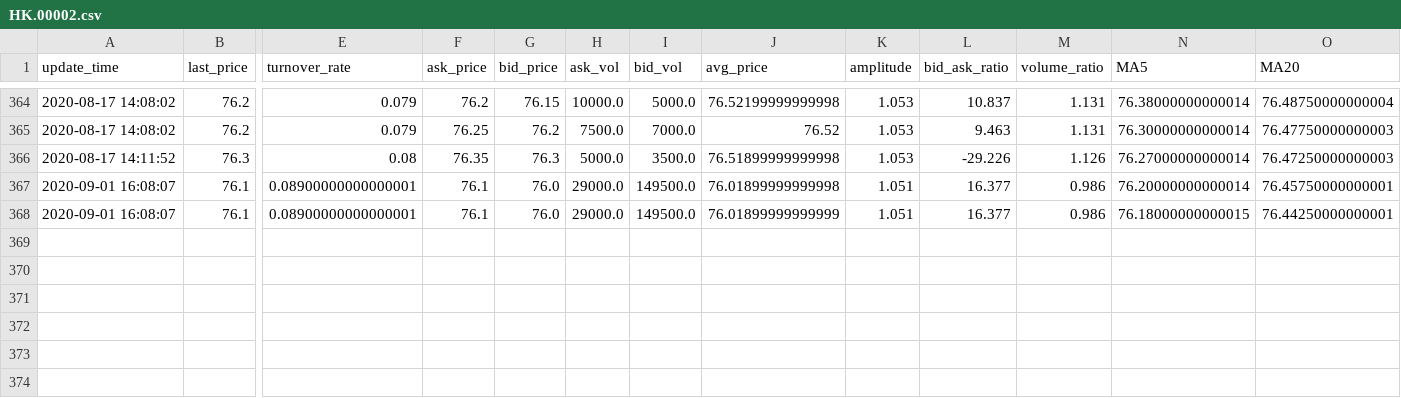
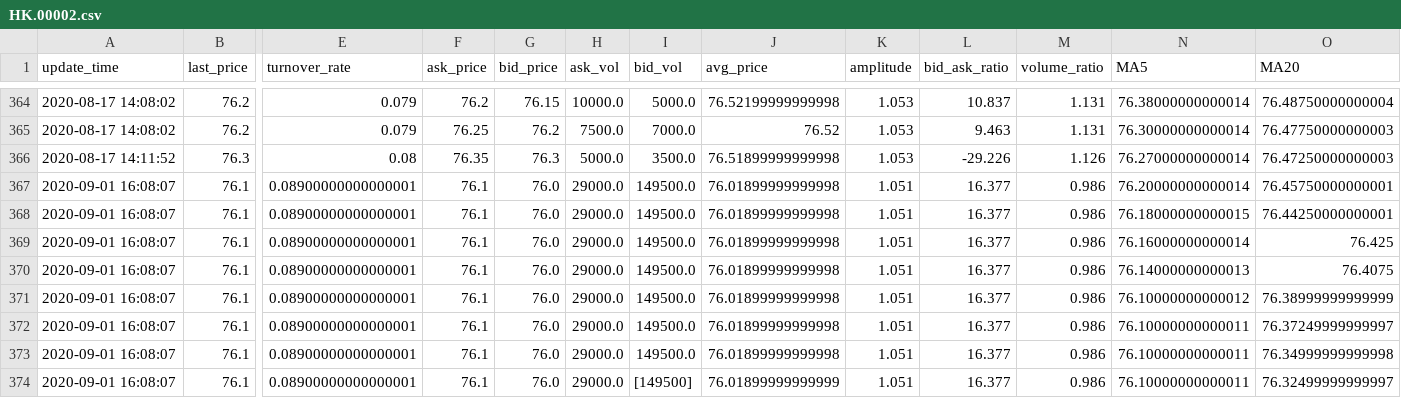
Before and after one commit to thlam123/futu, a CSV file: HSI/HK.00002.csv, drawn as a sheet; only a part is shown, gaps mark what is left out; rows hold the shown columns only; the diff names each change by its address in the sheet, - before the commit and + after, or states it on an @@ line.

```diff
--- a/HSI/HK.00002.csv
+++ b/HSI/HK.00002.csv
-J368 (avg_price): 76.01899999999999
+J368 (avg_price): 76.01899999999998
+row 369: 2020-09-01 16:08:07 | 76.1 | 0.08900000000000001 | 76.1 | 76.0 | 29000.0 | 149500.0 | 76.01899999999998 | 1.051 | 16.377 | 0.986 | 76.16000000000014 | 76.425
+row 370: 2020-09-01 16:08:07 | 76.1 | 0.08900000000000001 | 76.1 | 76.0 | 29000.0 | 149500.0 | 76.01899999999998 | 1.051 | 16.377 | 0.986 | 76.14000000000013 | 76.4075
+row 371: 2020-09-01 16:08:07 | 76.1 | 0.08900000000000001 | 76.1 | 76.0 | 29000.0 | 149500.0 | 76.01899999999998 | 1.051 | 16.377 | 0.986 | 76.10000000000012 | 76.38999999999999
+row 372: 2020-09-01 16:08:07 | 76.1 | 0.08900000000000001 | 76.1 | 76.0 | 29000.0 | 149500.0 | 76.01899999999998 | 1.051 | 16.377 | 0.986 | 76.10000000000011 | 76.37249999999997
+row 373: 2020-09-01 16:08:07 | 76.1 | 0.08900000000000001 | 76.1 | 76.0 | 29000.0 | 149500.0 | 76.01899999999998 | 1.051 | 16.377 | 0.986 | 76.10000000000011 | 76.34999999999998
+row 374: 2020-09-01 16:08:07 | 76.1 | 0.08900000000000001 | 76.1 | 76.0 | 29000.0 | [149500] | 76.01899999999999 | 1.051 | 16.377 | 0.986 | 76.10000000000011 | 76.32499999999997
```
Also changed, not shown: HSI/HK.00003.csv, HSI/HK.00006.csv, 49 other files.
